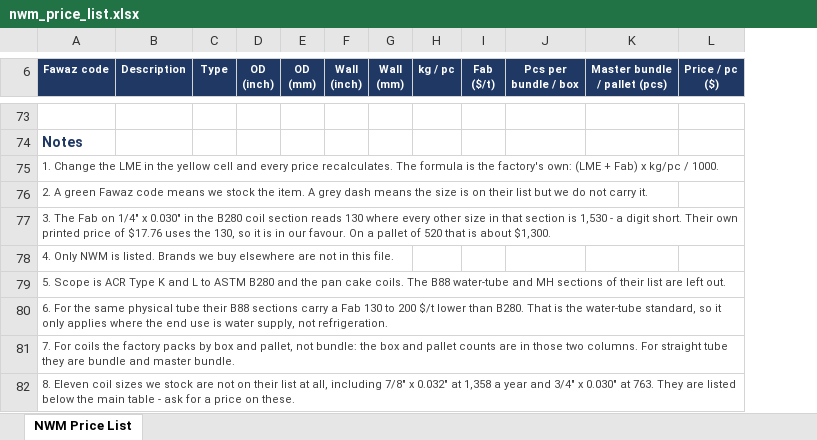
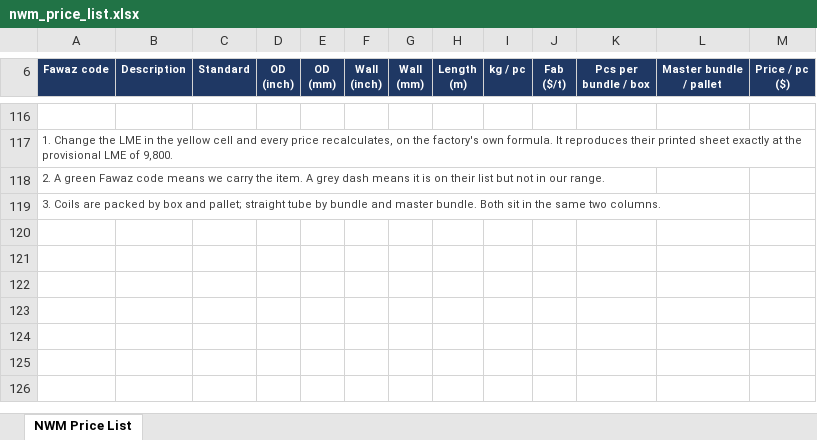
Before and after one commit to ahmednabil9090an-rgb/Ahmed, an Excel workbook: nwm_price_list.xlsx, sheet NWM Price List, drawn as a sheet; only a part is shown, gaps mark what is left out; values as stored, in another font and other column widths than the file's, no borders; removed rows and columns are numbered as before the commit, all else as after; ↵ is a line break in a cell; the diff covers the shown part only; the diff names each change by its address in the sheet, - before the commit and + after, or states it on an @@ line.

```diff
--- a/nwm_price_list.xlsx (sheet NWM Price List)
+++ b/nwm_price_list.xlsx (sheet NWM Price List)
-column C (Type), empty
+column C (Standard), empty
+column H (Length (m)), empty
-L6: Master bundle ↵ / pallet (pcs)
+L6: Master bundle ↵ / pallet
-A117 (Fawaz code): Notes
+A117 (Fawaz code): 1. Change the LME in the yellow cell and every price recalculates, on the factory's own formula. It reproduces their printed sheet exactly at the provisional LME of 9,800.
@@ A117 bold: on → off, text colour: #1F3864 → #404040, text size: smaller @@
-A118 (Fawaz code): 1. Change the LME in the yellow cell and every price recalculates. The formula is the factory's own: (LME + Fab) x kg/pc / 1000.
+A118 (Fawaz code): 2. A green Fawaz code means we carry the item. A grey dash means it is on their list but not in our range.
-A119 (Fawaz code): 2. A green Fawaz code means we stock the item. A grey dash means the size is on their list but we do not carry it.
+A119 (Fawaz code): 3. Coils are packed by box and pallet; straight tube by bundle and master bundle. Both sit in the same two columns.
-row 77: 3. The Fab on 1/4" x 0.030" in the B280 coil section reads 130 where every other size in that section is 1,530 - a digit short. Their own printed price of $17.76 uses the 130, so it is in our favour. On a pallet of 520 that is about $1,300.
-row 78: 4. Only NWM is listed. Brands we buy elsewhere are not in this file.
-row 79: 5. Scope is ACR Type K and L to ASTM B280 and the pan cake coils. The B88 water-tube and MH sections of their list are left out.
-row 80: 6. For the same physical tube their B88 sections carry a Fab 130 to 200 $/t lower than B280. That is the water-tube standard, so it only applies where the end use is water supply, not refrigeration.
-row 81: 7. For coils the factory packs by box and pallet, not bundle: the box and pallet counts are in those two columns. For straight tube they are bundle and master bundle.
-row 82: 8. Eleven coil sizes we stock are not on their list at all, including 7/8" x 0.032" at 1,358 a year and 3/4" x 0.030" at 763. They are listed below the main table - ask for a price on these.
```
Also changed, not shown: 57 added rows, 14 removed rows, 20 moved rows, 51 edited cells and cell formats elsewhere in this sheet, formulas that keep their value.
